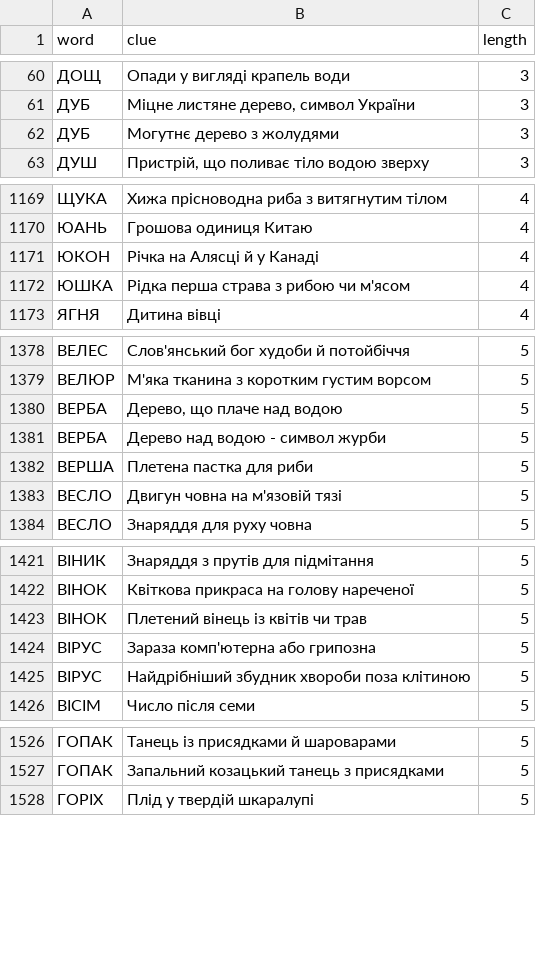
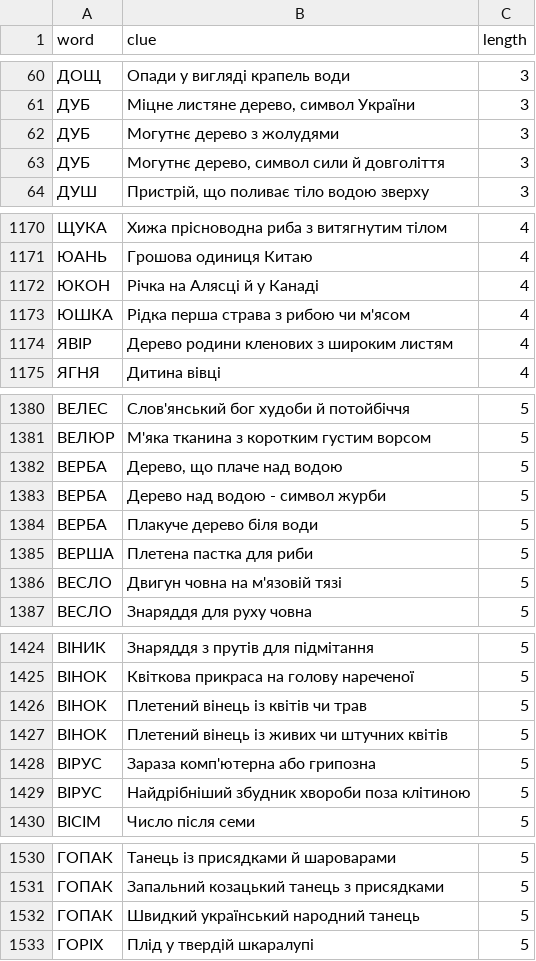
Before and after one commit to andreyrouk/scanword, a CSV file: data/dictionary.csv, drawn as a sheet; only a part is shown, gaps mark what is left out; the diff covers the shown part only.

```diff
--- a/data/dictionary.csv
+++ b/data/dictionary.csv
@@ -62,2 +62,3 @@ word,clue,length
 "ДУБ","Могутнє дерево з жолудями",3
+"ДУБ","Могутнє дерево, символ сили й довголіття",3
 "ДУШ","Пристрій, що поливає тіло водою зверху",3
@@ -1172,2 +1173,3 @@ word,clue,length
 "ЮШКА","Рідка перша страва з рибою чи м'ясом",4
+"ЯВІР","Дерево родини кленових з широким листям",4
 "ЯГНЯ","Дитина вівці",4
@@ -1381,2 +1383,3 @@ word,clue,length
 "ВЕРБА","Дерево над водою - символ журби",5
+"ВЕРБА","Плакуче дерево біля води",5
 "ВЕРША","Плетена пастка для риби",5
@@ -1423,2 +1426,3 @@ word,clue,length
 "ВІНОК","Плетений вінець із квітів чи трав",5
+"ВІНОК","Плетений вінець із живих чи штучних квітів",5
 "ВІРУС","Зараза комп'ютерна або грипозна",5
@@ -1527,2 +1531,3 @@ word,clue,length
 "ГОПАК","Запальний козацький танець з присядками",5
+"ГОПАК","Швидкий український народний танець",5
 "ГОРІХ","Плід у твердій шкаралупі",5
```
Also changed, not shown: 10 added rows elsewhere in this file, 2 other files.
